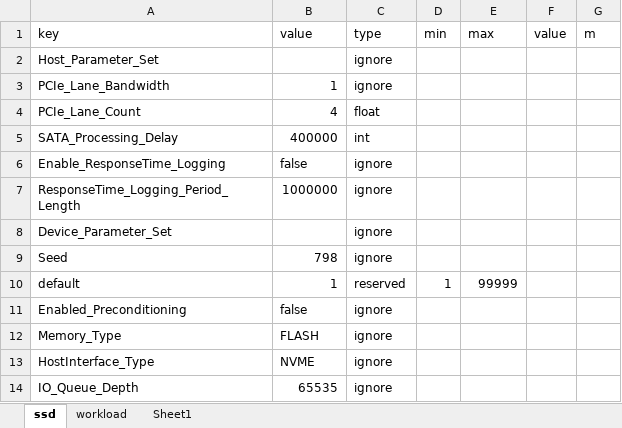
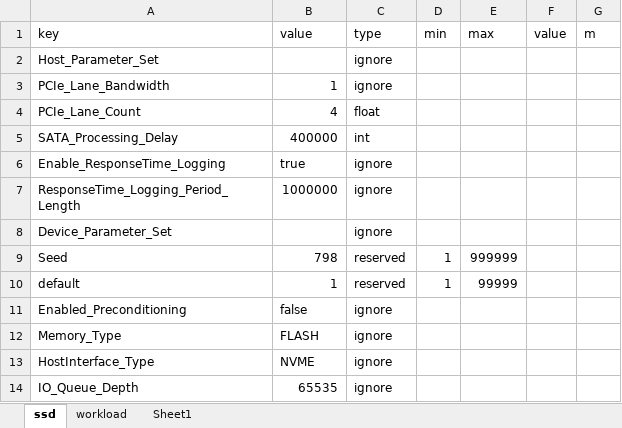
Before and after one commit to houchuanhao/MQSim, an Excel workbook: script/collection/config.xlsx, sheet ssd, drawn as a sheet; only a part is shown; values as stored, in another font and other column widths than the file's, no borders; the diff names each change by its address in the sheet, - before the commit and + after, or states it on an @@ line.

```diff
--- a/script/collection/config.xlsx (sheet ssd)
+++ b/script/collection/config.xlsx (sheet ssd)
-B6 (value): false
+B6 (value): true
-C9 (type): ignore
+C9 (type): reserved
-D9 (min): (empty)
+D9 (min): 1
-E9 (max): (empty)
+E9 (max): 999999
```
Also changed, not shown: 7 other files.
